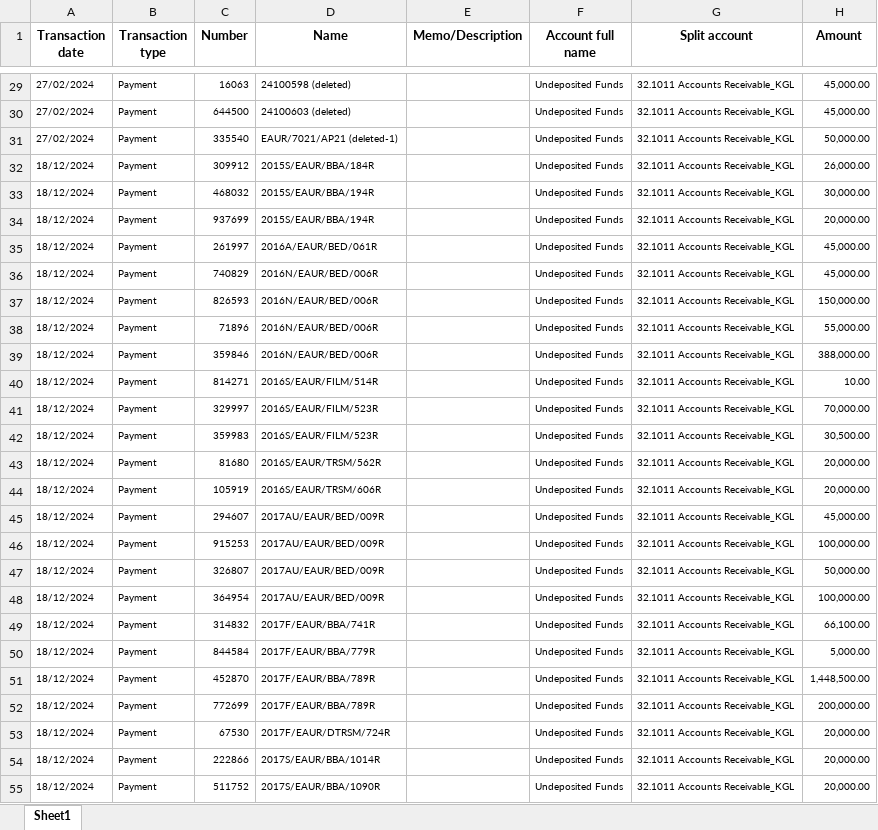
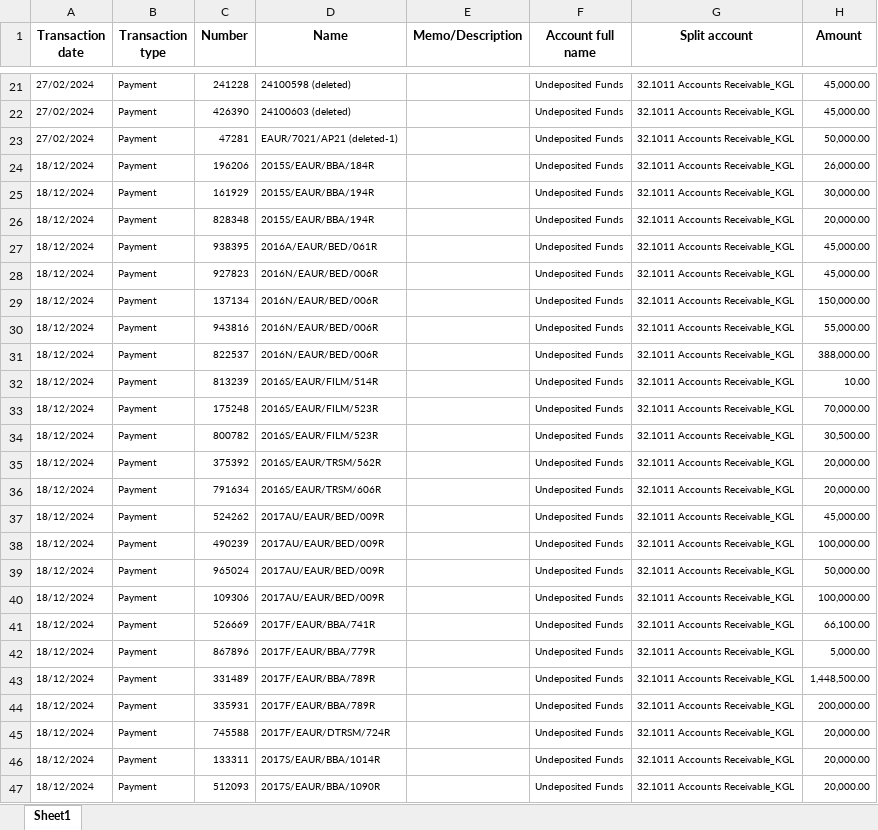
Before and after one commit to acr-dev-dept/eaur_mis_quickbooks, an Excel workbook: scripts/files/create_payments_new_2024_test.xlsx, sheet Sheet1, drawn as a sheet; only a part is shown, gaps mark what is left out; values as stored, in another font and other column widths than the file's, no borders; charts and pictures not drawn; addresses are those after the commit; the diff covers the shown part only; the diff names each change by its address in the sheet, - before the commit and + after, or states it on an @@ line.

```diff
--- a/scripts/files/create_payments_new_2024_test.xlsx (sheet Sheet1)
+++ b/scripts/files/create_payments_new_2024_test.xlsx (sheet Sheet1)
-C21 (Number): 16063
+C21 (Number): 241228
-C22 (Number): 644500
+C22 (Number): 426390
-C23 (Number): 335540
+C23 (Number): 47281
-C24 (Number): 309912
+C24 (Number): 196206
-C25 (Number): 468032
+C25 (Number): 161929
-C26 (Number): 937699
+C26 (Number): 828348
-C27 (Number): 261997
+C27 (Number): 938395
-C28 (Number): 740829
+C28 (Number): 927823
-C29 (Number): 826593
+C29 (Number): 137134
-C30 (Number): 71896
+C30 (Number): 943816
-C31 (Number): 359846
+C31 (Number): 822537
-C32 (Number): 814271
+C32 (Number): 813239
-C33 (Number): 329997
+C33 (Number): 175248
-C34 (Number): 359983
+C34 (Number): 800782
-C35 (Number): 81680
+C35 (Number): 375392
-C36 (Number): 105919
+C36 (Number): 791634
-C37 (Number): 294607
+C37 (Number): 524262
-C38 (Number): 915253
+C38 (Number): 490239
-C39 (Number): 326807
+C39 (Number): 965024
-C40 (Number): 364954
+C40 (Number): 109306
-C41 (Number): 314832
+C41 (Number): 526669
-C42 (Number): 844584
+C42 (Number): 867896
-C43 (Number): 452870
+C43 (Number): 331489
-C44 (Number): 772699
+C44 (Number): 335931
-C45 (Number): 67530
+C45 (Number): 745588
-C46 (Number): 222866
+C46 (Number): 133311
-C47 (Number): 511752
+C47 (Number): 512093
```
Also changed, not shown: 8 removed rows and 22 edited cells elsewhere in this sheet.
